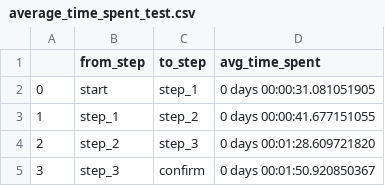
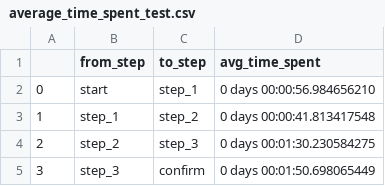
Before and after one commit to johannapfeil/vanguard-ab-test, a CSV file: data/intermediate_steps/average_time_spent_test.csv, drawn as a sheet.

```diff
--- a/data/intermediate_steps/average_time_spent_test.csv
+++ b/data/intermediate_steps/average_time_spent_test.csv
@@ -1,5 +1,5 @@
 ,from_step,to_step,avg_time_spent
-0,start,step_1,0 days 00:00:31.081051905
-1,step_1,step_2,0 days 00:00:41.677151055
-2,step_2,step_3,0 days 00:01:28.609721820
-3,step_3,confirm,0 days 00:01:50.920850367
+0,start,step_1,0 days 00:00:56.984656210
+1,step_1,step_2,0 days 00:00:41.813417548
+2,step_2,step_3,0 days 00:01:30.230584275
+3,step_3,confirm,0 days 00:01:50.698065449
```
Also changed, not shown: data/intermediate_steps/average_time_spent_control.csv, 12 other files.
